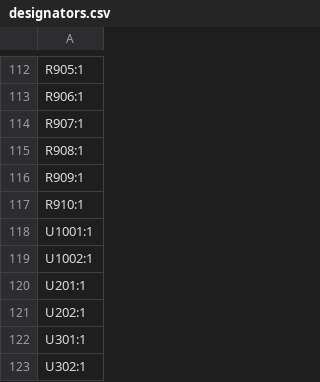
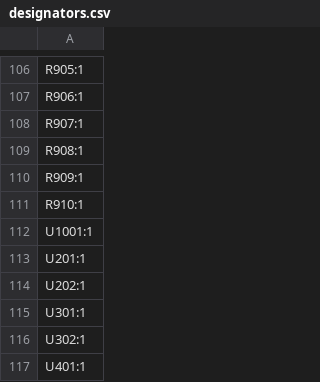
Before and after one commit to tmc-digiboys/TMC-LZ210-Command-Station-PCB, a CSV file: production/designators.csv, drawn as a sheet; only a part is shown, gaps mark what is left out; the shorter side is filled out with more unchanged rows; the diff covers the shown part only.

```diff
--- a/production/designators.csv
+++ b/production/designators.csv
@@ -118,3 +112,2 @@ R910:1
 U1001:1
-U1002:1
 U201:1
```
Also changed, not shown: 2 added rows and 8 removed rows elsewhere in this file, production/bom.csv, production/positions.csv, 15 other files.
